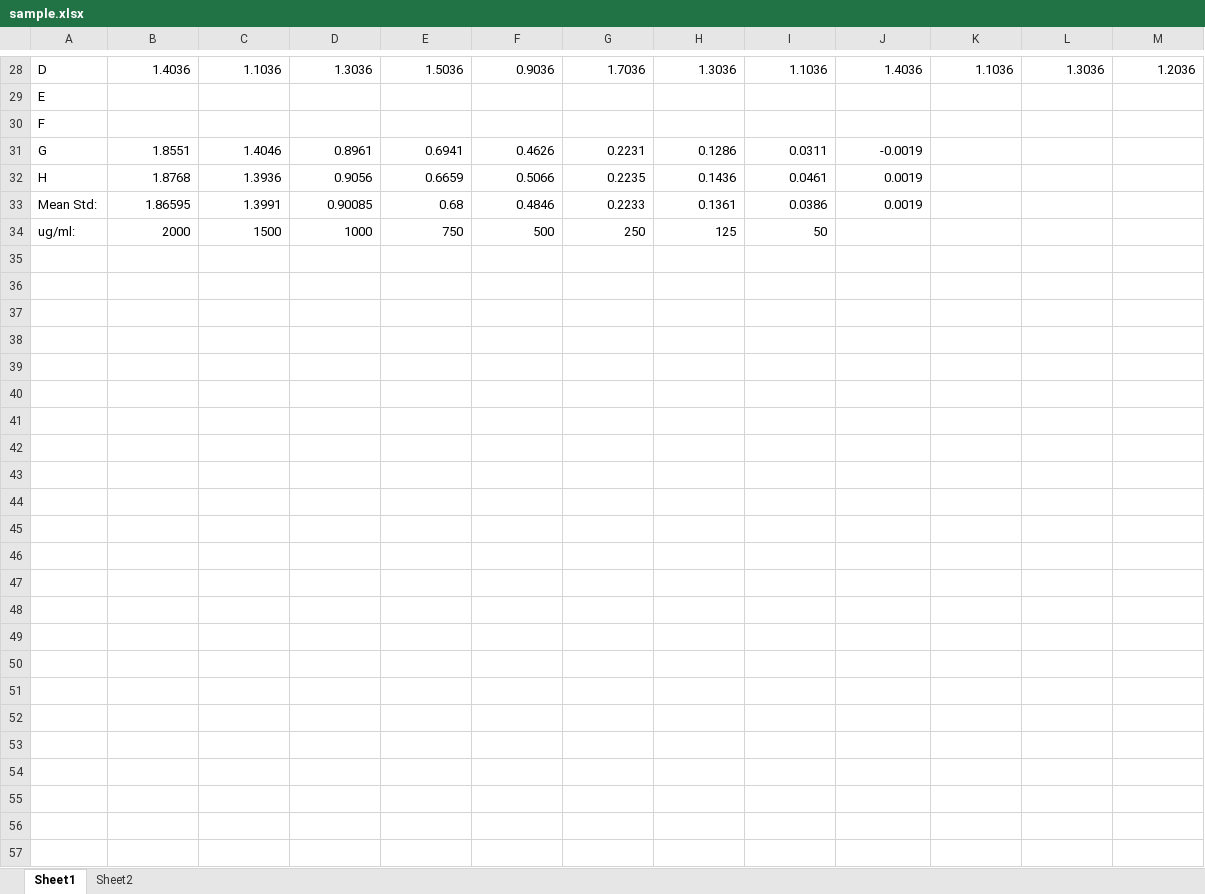
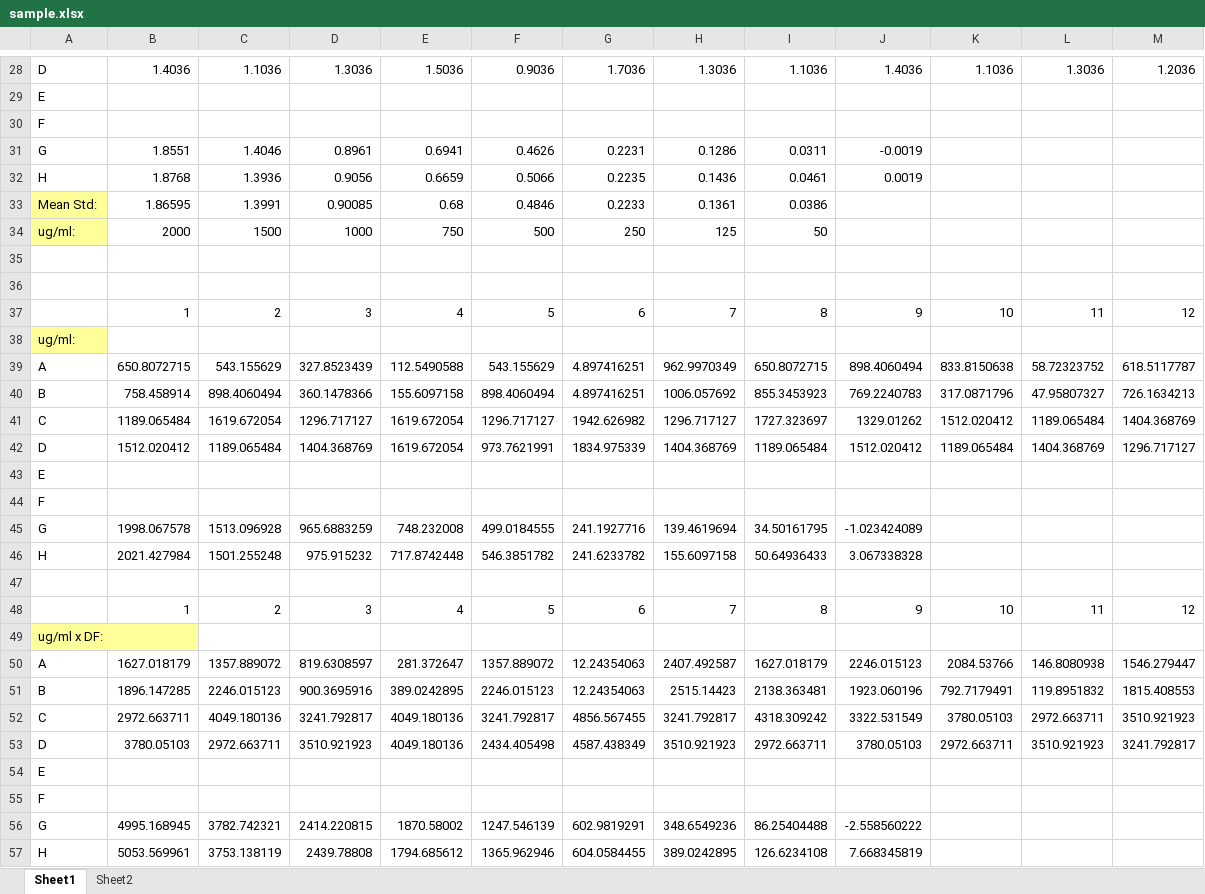
Before and after one commit to erinlopez/AutoAnalyze, an Excel workbook: sample.xlsx, sheet Sheet1, drawn as a sheet; only a part is shown, gaps mark what is left out; values as stored, in another font and other column widths than the file's, no borders; charts and pictures not drawn; the diff covers the shown part only; the diff names each change by its address in the sheet, - before the commit and + after, or states it on an @@ line.

```diff
--- a/sample.xlsx (sheet Sheet1)
+++ b/sample.xlsx (sheet Sheet1)
-A33:A34 fill: none
+A33:A34 fill: #FFFF99
-J33: 0.0019
+J33: (empty)
+row 35: (empty)
+row 36: (empty)
+row 37:  | 1 | 2 | 3 | 4 | 5 | 6 | 7 | 8 | 9 | 10 | 11 | 12
+row 38: ug/ml:
+row 39: A | 650.8072715 | 543.155629 | 327.8523439 | 112.5490588 | 543.155629 | 4.897416251 | 962.9970349 | 650.8072715 | 898.4060494 | 833.8150638 | 58.72323752 | 618.5117787
+row 40: B | 758.458914 | 898.4060494 | 360.1478366 | 155.6097158 | 898.4060494 | 4.897416251 | 1006.057692 | 855.3453923 | 769.2240783 | 317.0871796 | 47.95807327 | 726.1634213
+row 41: C | 1189.065484 | 1619.672054 | 1296.717127 | 1619.672054 | 1296.717127 | 1942.626982 | 1296.717127 | 1727.323697 | 1329.01262 | 1512.020412 | 1189.065484 | 1404.368769
+row 42: D | 1512.020412 | 1189.065484 | 1404.368769 | 1619.672054 | 973.7621991 | 1834.975339 | 1404.368769 | 1189.065484 | 1512.020412 | 1189.065484 | 1404.368769 | 1296.717127
+row 43: E
+row 44: F
+row 45: G | 1998.067578 | 1513.096928 | 965.6883259 | 748.232008 | 499.0184555 | 241.1927716 | 139.4619694 | 34.50161795 | -1.023424089
+row 46: H | 2021.427984 | 1501.255248 | 975.915232 | 717.8742448 | 546.3851782 | 241.6233782 | 155.6097158 | 50.64936433 | 3.067338328
+row 47: (empty)
+row 48:  | 1 | 2 | 3 | 4 | 5 | 6 | 7 | 8 | 9 | 10 | 11 | 12
+row 49: ug/ml x DF:
+row 50: A | 1627.018179 | 1357.889072 | 819.6308597 | 281.372647 | 1357.889072 | 12.24354063 | 2407.492587 | 1627.018179 | 2246.015123 | 2084.53766 | 146.8080938 | 1546.279447
+row 51: B | 1896.147285 | 2246.015123 | 900.3695916 | 389.0242895 | 2246.015123 | 12.24354063 | 2515.14423 | 2138.363481 | 1923.060196 | 792.7179491 | 119.8951832 | 1815.408553
+row 52: C | 2972.663711 | 4049.180136 | 3241.792817 | 4049.180136 | 3241.792817 | 4856.567455 | 3241.792817 | 4318.309242 | 3322.531549 | 3780.05103 | 2972.663711 | 3510.921923
+row 53: D | 3780.05103 | 2972.663711 | 3510.921923 | 4049.180136 | 2434.405498 | 4587.438349 | 3510.921923 | 2972.663711 | 3780.05103 | 2972.663711 | 3510.921923 | 3241.792817
+row 54: E
+row 55: F
+row 56: G | 4995.168945 | 3782.742321 | 2414.220815 | 1870.58002 | 1247.546139 | 602.9819291 | 348.6549236 | 86.25404488 | -2.558560222
+row 57: H | 5053.569961 | 3753.138119 | 2439.78808 | 1794.685612 | 1365.962946 | 604.0584455 | 389.0242895 | 126.6234108 | 7.668345819
```
Also changed, not shown: 2 added rows, 2 removed rows and cell formats elsewhere in this sheet, charts or pictures, 3 other files.
